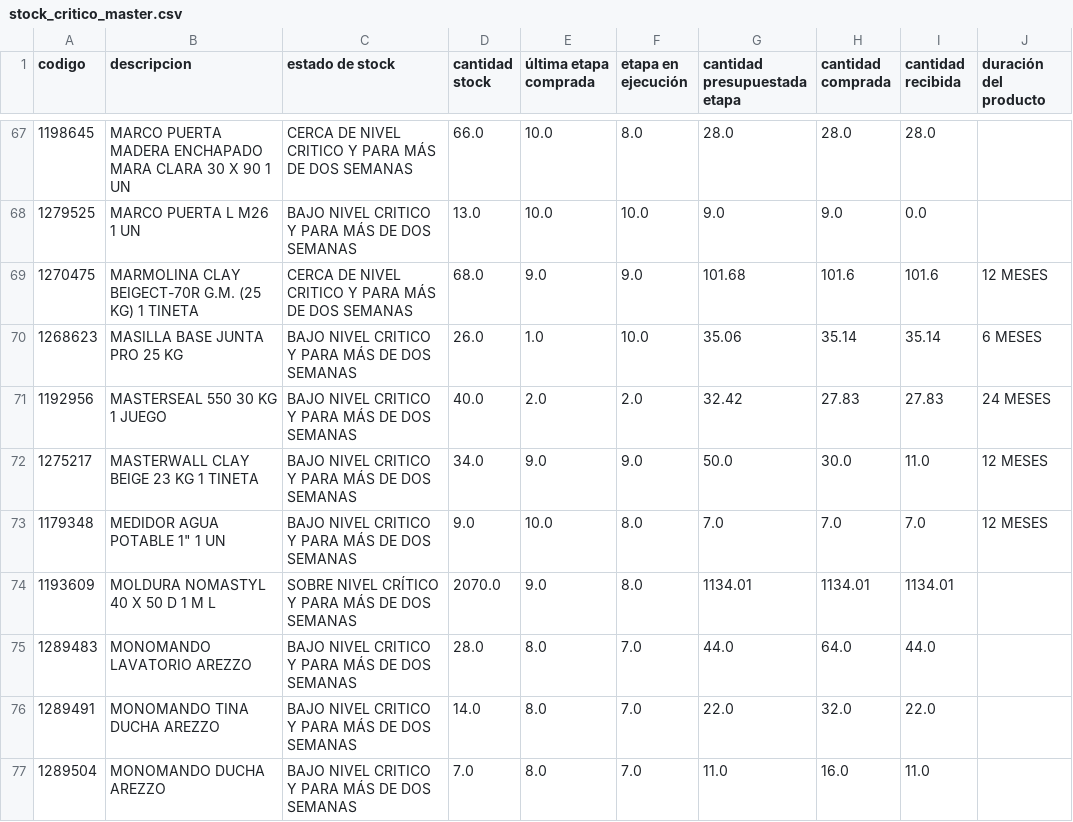
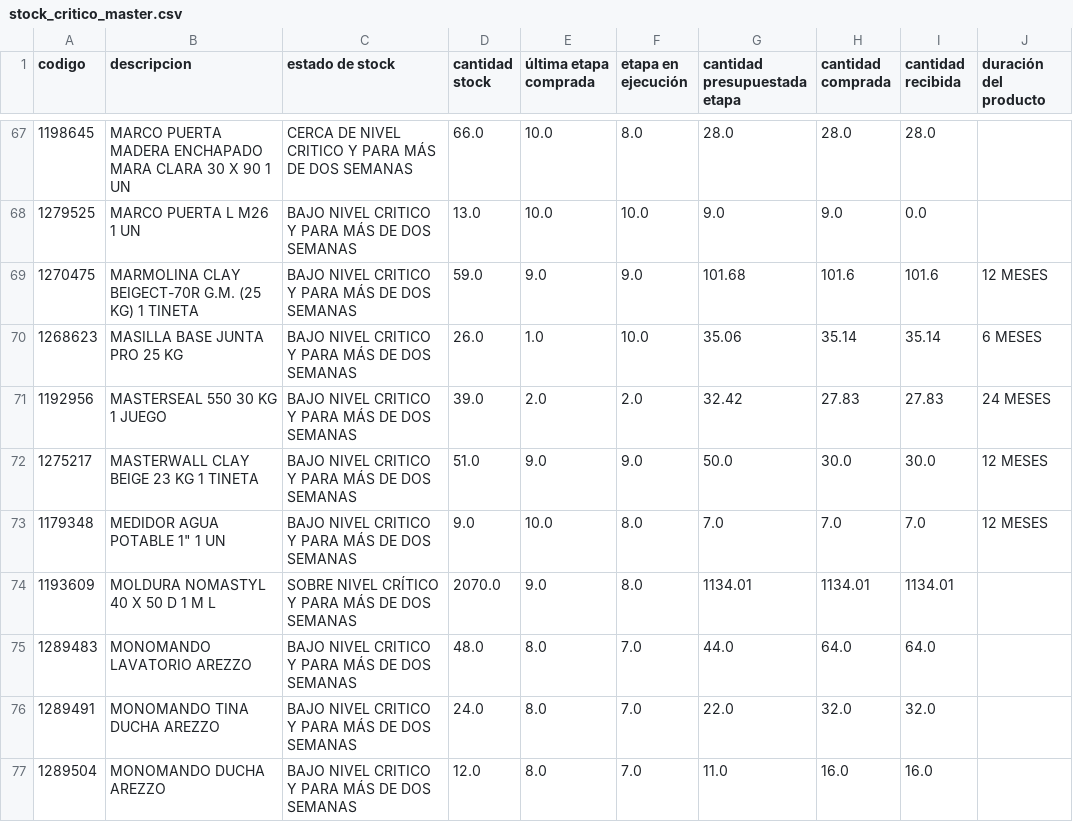
Before and after one commit to neron1020/QR, a CSV file: stock_critico_master.csv, drawn as a sheet; only a part is shown, gaps mark what is left out; the diff covers the shown part only; the diff names each change by its address in the sheet, - before the commit and + after, or states it on an @@ line.

Commit message:
✅ Actualización automática: stock_critico_master.csv

```diff
--- a/stock_critico_master.csv
+++ b/stock_critico_master.csv
-C69 (estado de stock): CERCA DE NIVEL CRITICO…
+C69 (estado de stock): BAJO NIVEL CRITICO…
-D69 (cantidad stock): 68.0
+D69 (cantidad stock): 59.0
-D71 (cantidad stock): 40.0
+D71 (cantidad stock): 39.0
-D72 (cantidad stock): 34.0
+D72 (cantidad stock): 51.0
-I72 (cantidad recibida): 11.0
+I72 (cantidad recibida): 30.0
-D75 (cantidad stock): 28.0
+D75 (cantidad stock): 48.0
-I75 (cantidad recibida): 44.0
+I75 (cantidad recibida): 64.0
-D76 (cantidad stock): 14.0
+D76 (cantidad stock): 24.0
-I76 (cantidad recibida): 22.0
+I76 (cantidad recibida): 32.0
-D77 (cantidad stock): 7.0
+D77 (cantidad stock): 12.0
-I77 (cantidad recibida): 11.0
+I77 (cantidad recibida): 16.0
```
Also changed, not shown: 141 edited cells elsewhere in this file.
